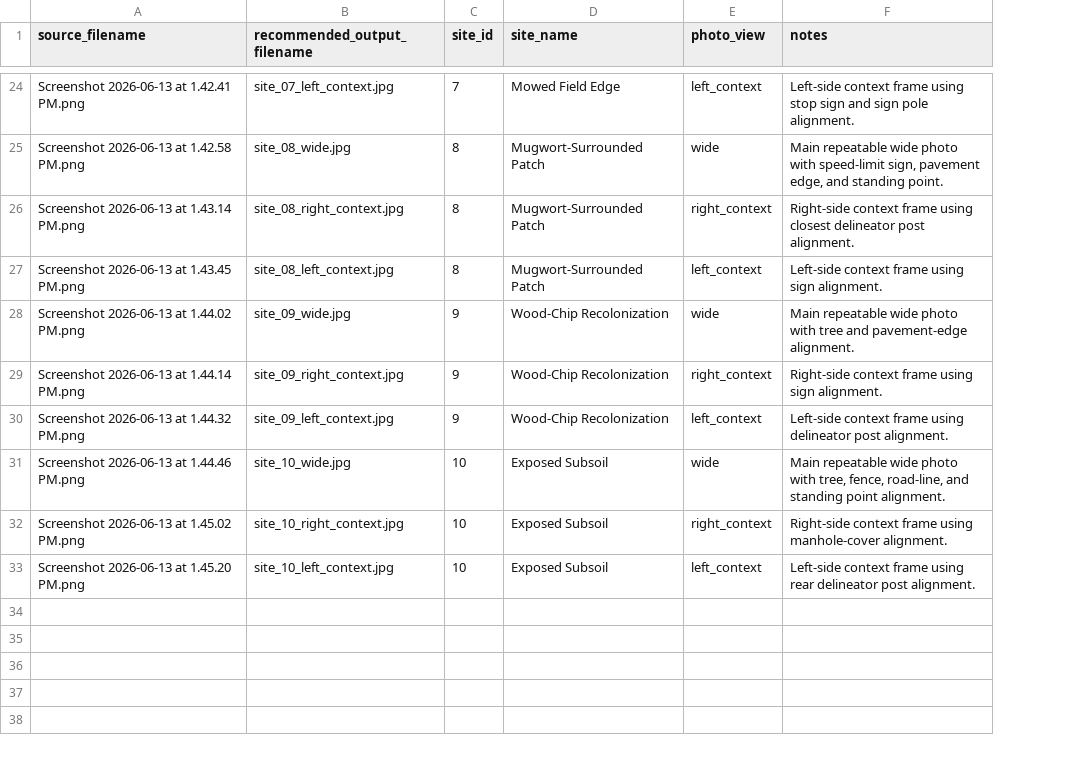
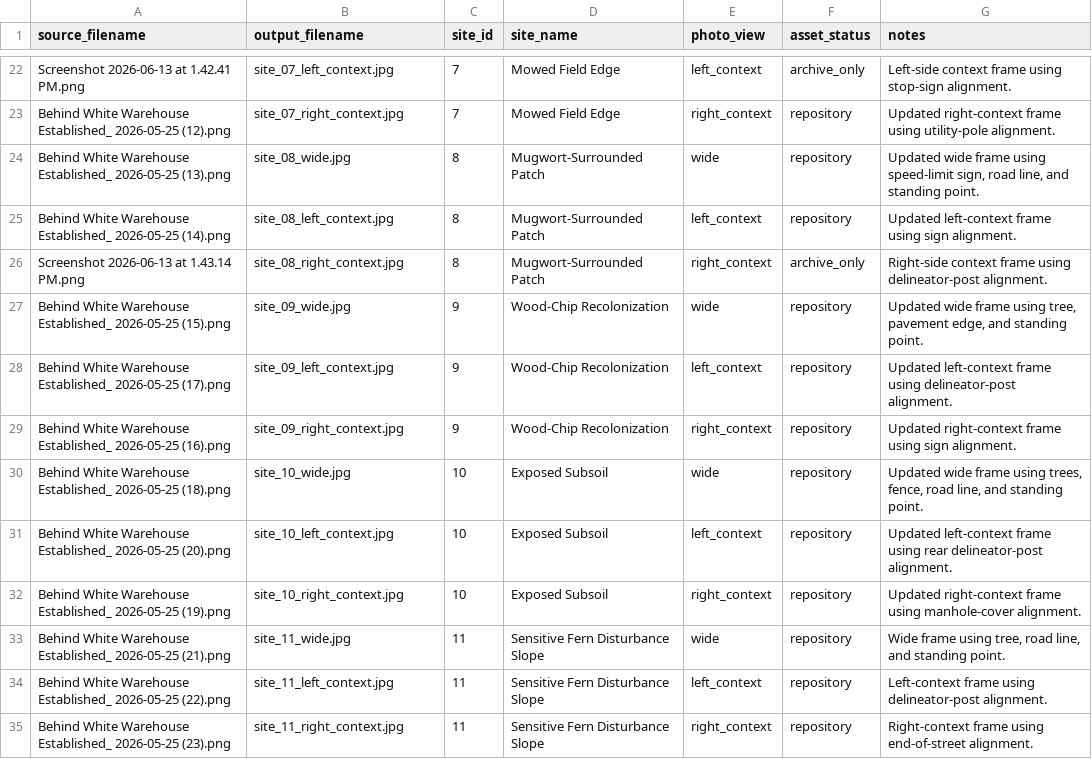
Before and after one commit to samuelfrey98/plant-succession-ml, a TSV file: docs/protocol_photos/photo_manifest.tsv, drawn as a sheet; only a part is shown, gaps mark what is left out; removed rows and columns are numbered as before the commit, all else as after; the diff covers the shown part only; the diff names each change by its address in the sheet, - before the commit and + after, or states it on an @@ line.

Commit message:
Update protocol photo references

```diff
--- a/docs/protocol_photos/photo_manifest.tsv
+++ b/docs/protocol_photos/photo_manifest.tsv
+column F (asset_status), row 22: archive_only; row 24: repository; rows 26-27: archive_only | repository; rows 29-30: repository | repository; row 32: repository
-B1: recommended_output_filename
+B1: output_filename
-G22 (notes): …frame using stop sign and sign pole alignment.
+G22 (notes): …frame using stop-sign alignment.
+row 23: Behind White Warehouse Established_ 2026-05-25 (12).png | site_07_right_context.jpg | 7 | Mowed Field Edge | right_context | repository | Updated right-context frame using utility-pole alignment.
-A24 (source_filename): Screenshot 2026-06-13 at 1.42.58 PM.png
+A24 (source_filename): Behind White Warehouse Established_ 2026-05-25 (13).png
-G24 (notes): Main repeatable wide photo with speed-limit sign, pavement edge, and standing…
+G24 (notes): Updated wide frame using speed-limit sign, road line, and standing…
+row 25: Behind White Warehouse Established_ 2026-05-25 (14).png | site_08_left_context.jpg | 8 | Mugwort-Surrounded Patch | left_context | repository | Updated left-context frame using sign alignment.
-G26 (notes): …frame using closest delineator post alignment.
+G26 (notes): …frame using delineator-post alignment.
-row 27: Screenshot 2026-06-13 at 1.43.45 PM.png | site_08_left_context.jpg | 8 | Mugwort-Surrounded Patch | left_context | Left-side context frame using sign alignment.
-A27 (source_filename): Screenshot 2026-06-13 at 1.44.02 PM.png
+A27 (source_filename): Behind White Warehouse Established_ 2026-05-25 (15).png
-G27 (notes): Main repeatable wide photo with tree and pavement-edge alignment.
+G27 (notes): Updated wide frame using tree, pavement edge, and standing point.
+row 28: Behind White Warehouse Established_ 2026-05-25 (17).png | site_09_left_context.jpg | 9 | Wood-Chip Recolonization | left_context | repository | Updated left-context frame using delineator-post alignment.
-A29 (source_filename): Screenshot 2026-06-13 at 1.44.14 PM.png
+A29 (source_filename): Behind White Warehouse Established_ 2026-05-25 (16).png
-G29 (notes): Right-side context frame using…
+G29 (notes): Updated right-context frame using…
-row 30: Screenshot 2026-06-13 at 1.44.32 PM.png | site_09_left_context.jpg | 9 | Wood-Chip Recolonization | left_context | Left-side context frame using delineator post alignment.
-A30 (source_filename): Screenshot 2026-06-13 at 1.44.46 PM.png
+A30 (source_filename): Behind White Warehouse Established_ 2026-05-25 (18).png
-G30 (notes): Main repeatable wide photo with tree, fence, road-line, and standing point alignment.
+G30 (notes): Updated wide frame using trees, fence, road line, and standing point.
+row 31: Behind White Warehouse Established_ 2026-05-25 (20).png | site_10_left_context.jpg | 10 | Exposed Subsoil | left_context | repository | Updated left-context frame using rear delineator-post alignment.
-A32 (source_filename): Screenshot 2026-06-13 at 1.45.02 PM.png
+A32 (source_filename): Behind White Warehouse Established_ 2026-05-25 (19).png
-G32 (notes): Right-side context frame using…
+G32 (notes): Updated right-context frame using…
-row 33: Screenshot 2026-06-13 at 1.45.20 PM.png | site_10_left_context.jpg | 10 | Exposed Subsoil | left_context | Left-side context frame using rear delineator post alignment.
+row 33: Behind White Warehouse Established_ 2026-05-25 (21).png | site_11_wide.jpg | 11 | Sensitive Fern Disturbance Slope | wide | repository | Wide frame using tree, road line, and standing point.
+row 34: Behind White Warehouse Established_ 2026-05-25 (22).png | site_11_left_context.jpg | 11 | Sensitive Fern Disturbance Slope | left_context | repository | Left-context frame using delineator-post alignment.
+row 35: Behind White Warehouse Established_ 2026-05-25 (23).png | site_11_right_context.jpg | 11 | Sensitive Fern Disturbance Slope | right_context | repository | Right-context frame using end-of-street alignment.
```
Also changed, not shown: 3 added rows, 5 removed rows and 23 edited cells elsewhere in this file, 25 other files.
